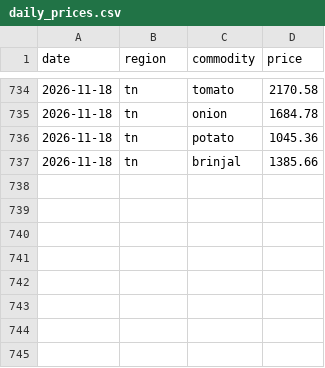
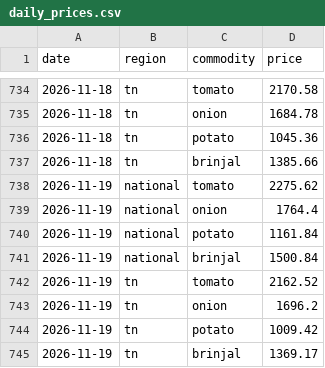
Before and after one commit to JuliusDude/crofu-web, a CSV file: workers/logs/daily_prices.csv, drawn as a sheet; only a part is shown, gaps mark what is left out; the diff names each change by its address in the sheet, - before the commit and + after, or states it on an @@ line.

```diff
--- a/workers/logs/daily_prices.csv
+++ b/workers/logs/daily_prices.csv
+row 738: 2026-11-19 | national | tomato | 2275.62
+row 739: 2026-11-19 | national | onion | 1764.4
+row 740: 2026-11-19 | national | potato | 1161.84
+row 741: 2026-11-19 | national | brinjal | 1500.84
+row 742: 2026-11-19 | tn | tomato | 2162.52
+row 743: 2026-11-19 | tn | onion | 1696.2
+row 744: 2026-11-19 | tn | potato | 1009.42
+row 745: 2026-11-19 | tn | brinjal | 1369.17
```
